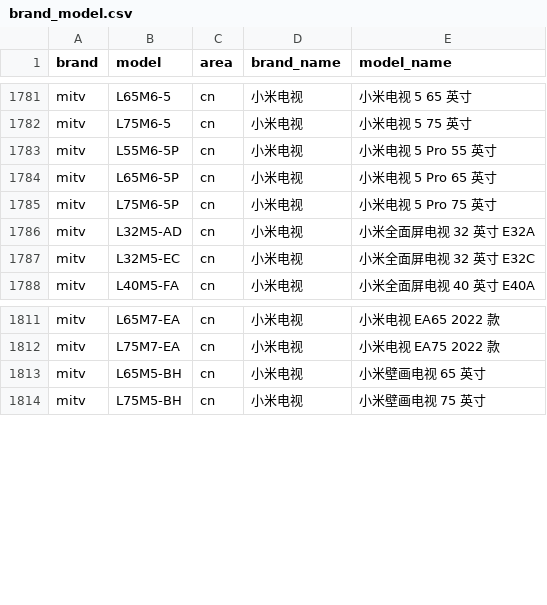
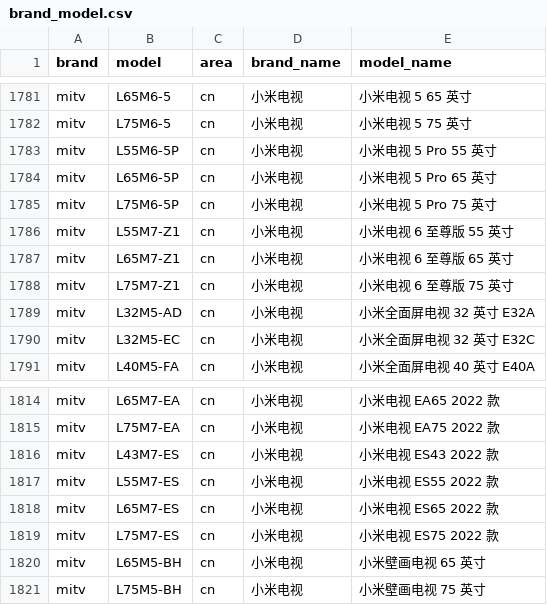
Before and after one commit to jantacy/mobilemodels, a CSV file: brand_model.csv, drawn as a sheet; only a part is shown, gaps mark what is left out; the diff names each change by its address in the sheet, - before the commit and + after, or states it on an @@ line.

Commit message:
automated update result file

```diff
--- a/brand_model.csv
+++ b/brand_model.csv
+row 1786: mitv | L55M7-Z1 | cn | 小米电视 | 小米电视 6 至尊版 55 英寸
+row 1787: mitv | L65M7-Z1 | cn | 小米电视 | 小米电视 6 至尊版 65 英寸
+row 1788: mitv | L75M7-Z1 | cn | 小米电视 | 小米电视 6 至尊版 75 英寸
+row 1816: mitv | L43M7-ES | cn | 小米电视 | 小米电视 ES43 2022 款
+row 1817: mitv | L55M7-ES | cn | 小米电视 | 小米电视 ES55 2022 款
+row 1818: mitv | L65M7-ES | cn | 小米电视 | 小米电视 ES65 2022 款
+row 1819: mitv | L75M7-ES | cn | 小米电视 | 小米电视 ES75 2022 款
```
